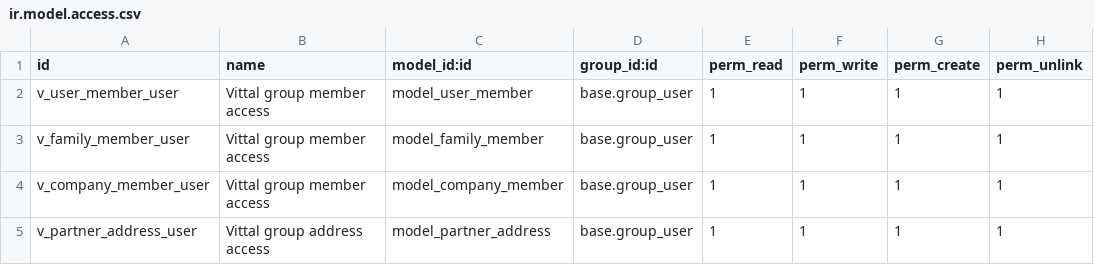
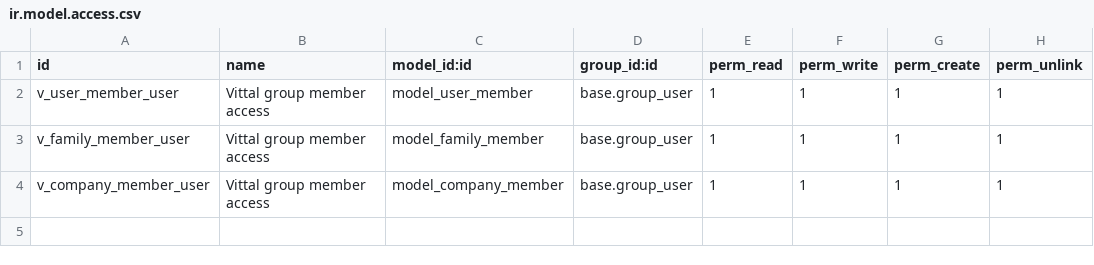
Before and after one commit to Prescrypto/campos-clientes-vittal, a CSV file: security/ir.model.access.csv, drawn as a sheet.

```diff
--- a/security/ir.model.access.csv
+++ b/security/ir.model.access.csv
@@ -4,2 +4 @@ v_family_member_user, Vittal group member access,model_family_member,base.group_
 v_company_member_user, Vittal group member access,model_company_member,base.group_user,1,1,1,1
-v_partner_address_user, Vittal group address access,model_partner_address,base.group_user,1,1,1,1
```
Also changed, not shown: 11 other files.
